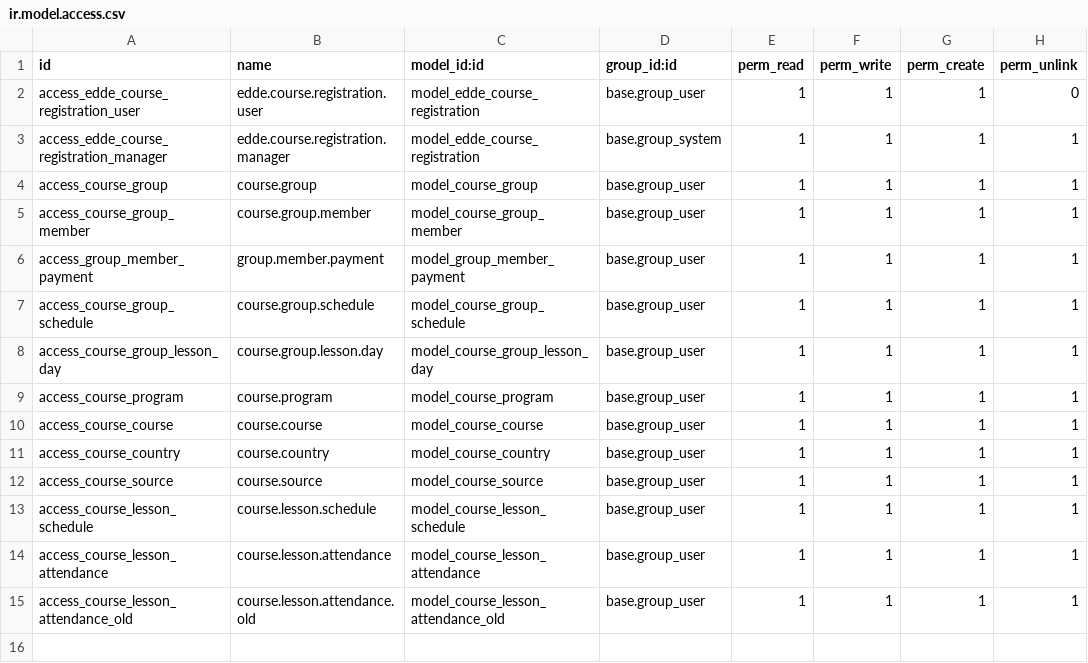
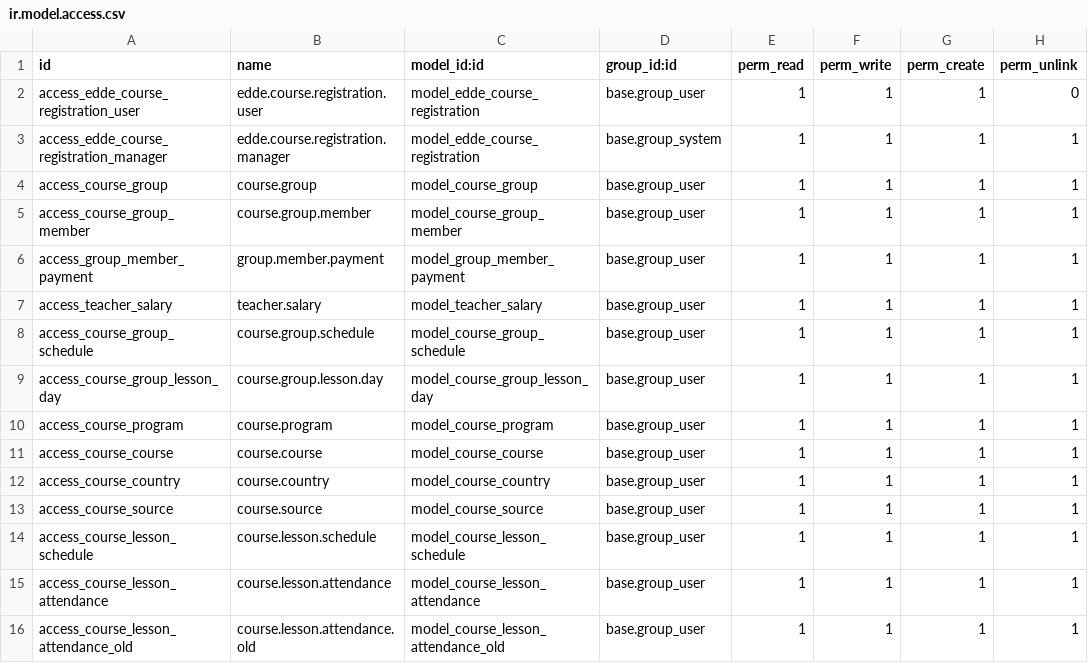
Before and after one commit to 7aim/EddeOdoo, a CSV file: security/ir.model.access.csv, drawn as a sheet.

```diff
--- a/security/ir.model.access.csv
+++ b/security/ir.model.access.csv
@@ -6,2 +6,3 @@ access_course_group_member,course.group.member,model_course_group_member,base.gr
 access_group_member_payment,group.member.payment,model_group_member_payment,base.group_user,1,1,1,1
+access_teacher_salary,teacher.salary,model_teacher_salary,base.group_user,1,1,1,1
 access_course_group_schedule,course.group.schedule,model_course_group_schedule,base.group_user,1,1,1,1
```
Also changed, not shown: 9 other files.
